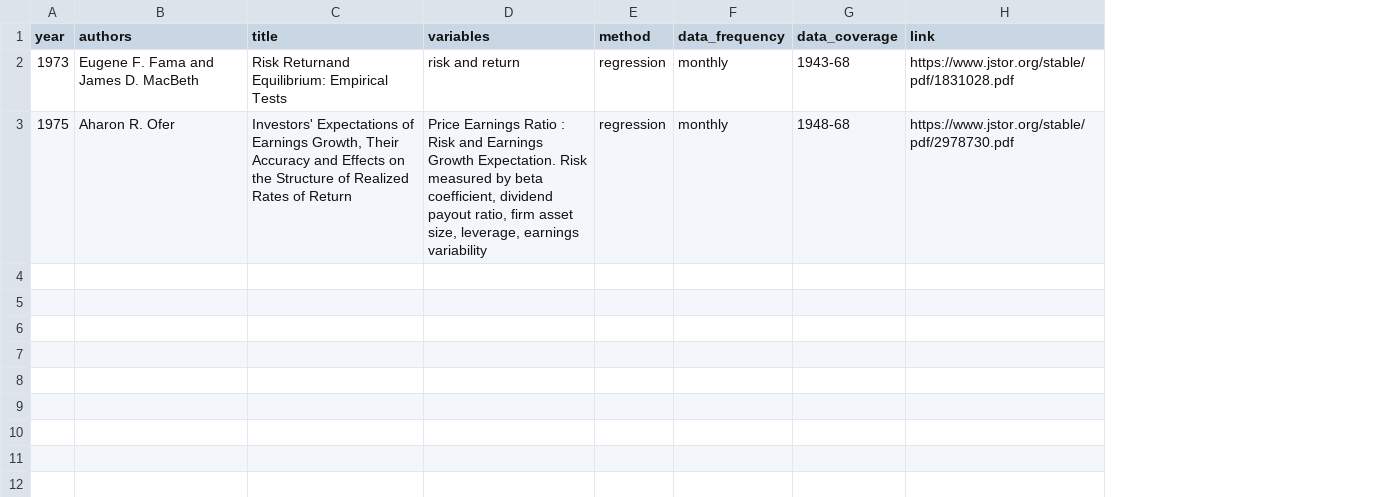
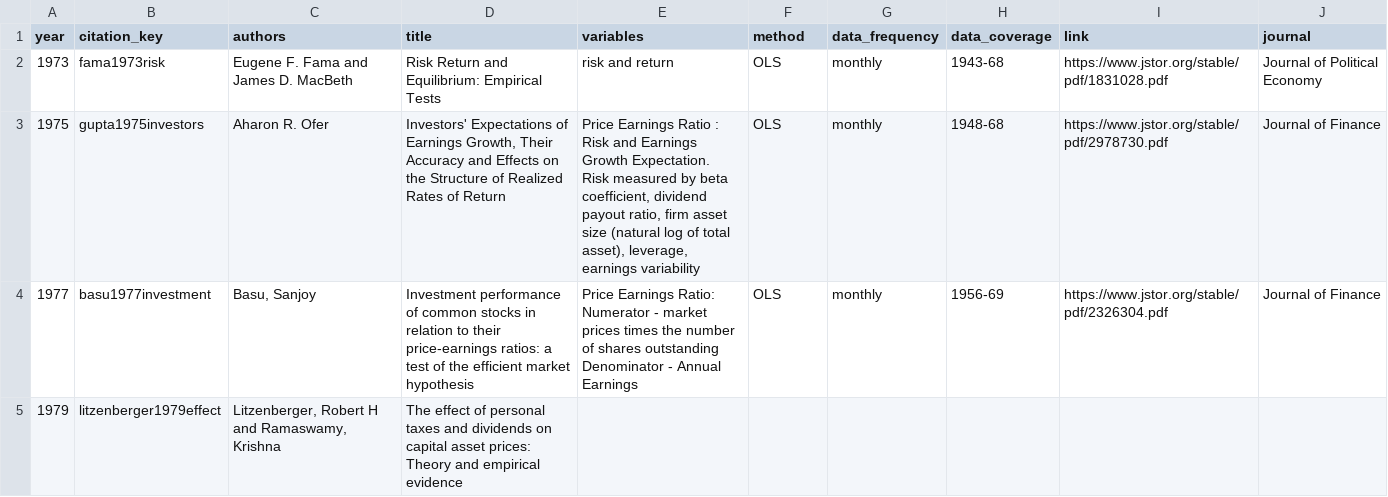
Before and after one commit to krishpn/financialanomalies, a CSV file: literatures.csv, drawn as a sheet; addresses are those after the commit; ↵ is a line break in a cell; the diff names each change by its address in the sheet, - before the commit and + after, or states it on an @@ line.

```diff
--- a/literatures.csv
+++ b/literatures.csv
+column B (citation_key), rows 2-3: fama1973risk | gupta1975investors
+column J (journal), rows 2-3: Journal of Political Economy | Journal of Finance
-D2 (title): Risk Returnand Equilibrium: Empirical Tests
+D2 (title): Risk Return and Equilibrium: Empirical Tests
-F2:F3 (method): regression
+F2:F3 (method): OLS
-E3 (variables): …firm asset size, leverage, earnings…
+E3 (variables): …firm asset size (natural log of total asset), leverage, earnings…
+row 4: 1977 | basu1977investment | Basu, Sanjoy | Investment performance of common stocks in relation to their price-earnings ratios: a test of the efficient market hypothesis | Price Earnings Ratio: ↵ Numerator - market prices times the number of shares outstanding ↵ Denominator - Annual Earnings | OLS | monthly | 1956-69 | https://www.jstor.org/stable/pdf/2326304.pdf | Journal of Finance
+row 5: 1979 | litzenberger1979effect | Litzenberger, Robert H and Ramaswamy, Krishna | The effect of personal taxes and dividends on capital asset prices: Theory and empirical evidence
```
Also changed, not shown: 4 other files.
